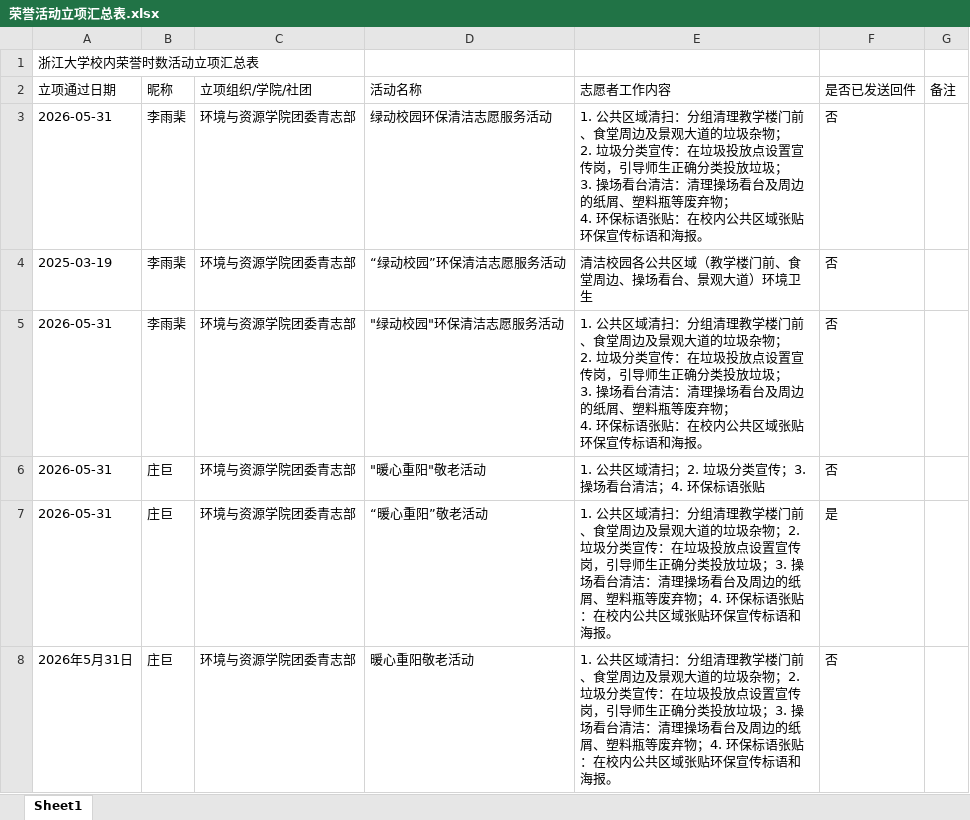
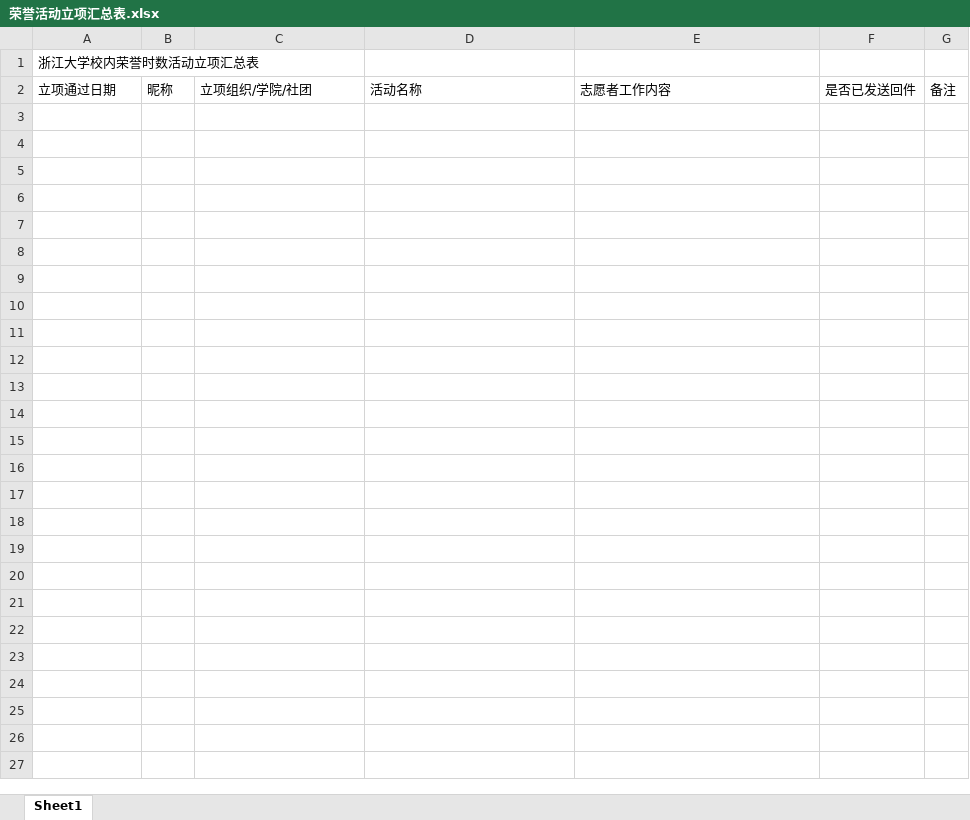
Before and after one commit to chendingnuo/Email-autoprocessing-agent, an Excel workbook: data/荣誉活动立项汇总表.xlsx, sheet Sheet1, drawn as a sheet; values as stored, in another font and other column widths than the file's, no borders; ↵ is a line break in a cell; the diff names each change by its address in the sheet, - before the commit and + after, or states it on an @@ line.

```diff
--- a/data/荣誉活动立项汇总表.xlsx (sheet Sheet1)
+++ b/data/荣誉活动立项汇总表.xlsx (sheet Sheet1)
-row 3: 2026-05-31 | 李雨棐 | 环境与资源学院团委青志部 | 绿动校园环保清洁志愿服务活动 | 1. 公共区域清扫：分组清理教学楼门前、食堂周边及景观大道的垃圾杂物； ↵ 2. 垃圾分类宣传：在垃圾投放点设置宣传岗，引导师生正确分类投放垃圾； ↵ 3. 操场看台清洁：清理操场看台及周边的纸屑、塑料瓶等废弃物； ↵ 4. 环保标语张贴：在校内公共区域张贴环保宣传标语和海报。 | 否
-row 4: 2025-03-19 | 李雨棐 | 环境与资源学院团委青志部 | “绿动校园”环保清洁志愿服务活动 | 清洁校园各公共区域（教学楼门前、食堂周边、操场看台、景观大道）环境卫生 | 否
-row 5: 2026-05-31 | 李雨棐 | 环境与资源学院团委青志部 | "绿动校园"环保清洁志愿服务活动 | 1. 公共区域清扫：分组清理教学楼门前、食堂周边及景观大道的垃圾杂物； ↵ 2. 垃圾分类宣传：在垃圾投放点设置宣传岗，引导师生正确分类投放垃圾； ↵ 3. 操场看台清洁：清理操场看台及周边的纸屑、塑料瓶等废弃物； ↵ 4. 环保标语张贴：在校内公共区域张贴环保宣传标语和海报。 | 否
-row 6: 2026-05-31 | 庄巨 | 环境与资源学院团委青志部 | "暖心重阳"敬老活动 | 1. 公共区域清扫；2. 垃圾分类宣传；3. 操场看台清洁；4. 环保标语张贴 | 否
-row 7: 2026-05-31 | 庄巨 | 环境与资源学院团委青志部 | “暖心重阳”敬老活动 | 1. 公共区域清扫：分组清理教学楼门前、食堂周边及景观大道的垃圾杂物；2. 垃圾分类宣传：在垃圾投放点设置宣传岗，引导师生正确分类投放垃圾；3. 操场看台清洁：清理操场看台及周边的纸屑、塑料瓶等废弃物；4. 环保标语张贴：在校内公共区域张贴环保宣传标语和海报。 | 是
-row 8: 2026年5月31日 | 庄巨 | 环境与资源学院团委青志部 | 暖心重阳敬老活动 | 1. 公共区域清扫：分组清理教学楼门前、食堂周边及景观大道的垃圾杂物；2. 垃圾分类宣传：在垃圾投放点设置宣传岗，引导师生正确分类投放垃圾；3. 操场看台清洁：清理操场看台及周边的纸屑、塑料瓶等废弃物；4. 环保标语张贴：在校内公共区域张贴环保宣传标语和海报。 | 否
```
Also changed, not shown: data/志愿者荣誉时数-志愿者编号导入模板.xlsx, 5 other files.
